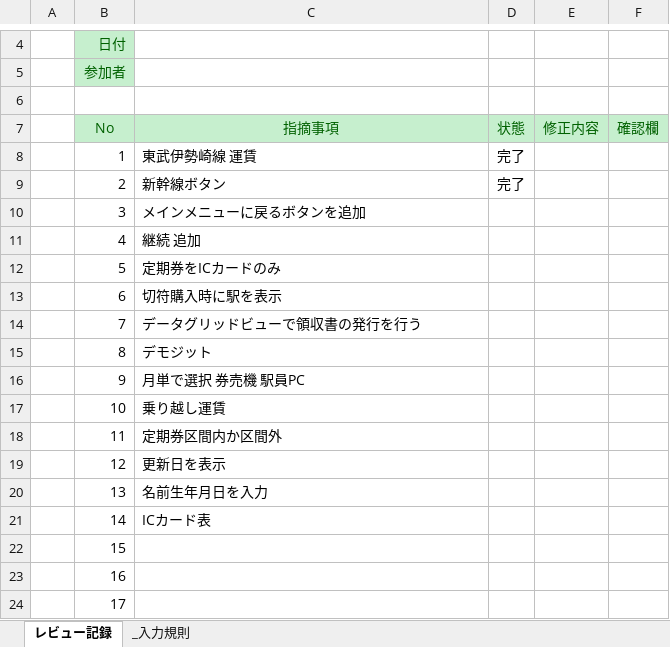
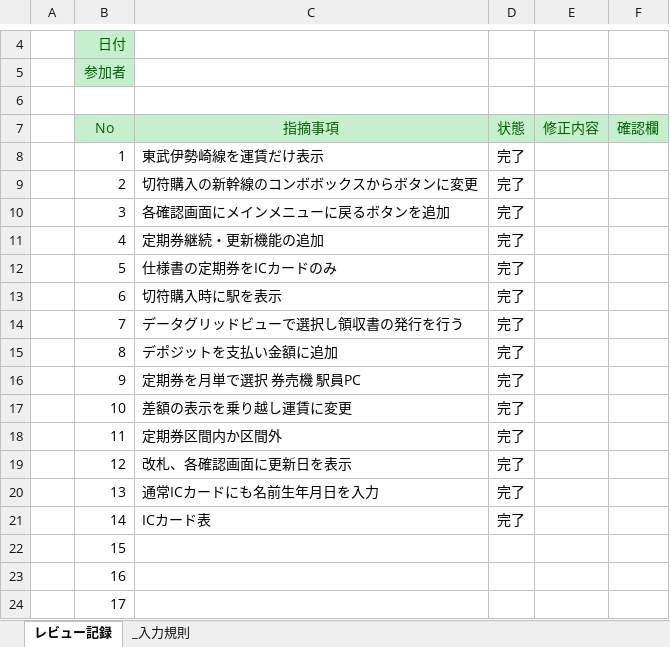
Before and after one commit to Abe-HDC/sotuken242301, an Excel workbook: 10_レビュー/レビュー記録_阿部_2025年12月15日.xlsx, sheet レビュー記録, drawn as a sheet; only a part is shown, gaps mark what is left out; values as stored, in another font and other column widths than the file's, no borders; conditional formats not drawn; the diff names each change by its address in the sheet, - before the commit and + after, or states it on an @@ line.

```diff
--- a/10_レビュー/レビュー記録_阿部_2025年12月15日.xlsx (sheet レビュー記録)
+++ b/10_レビュー/レビュー記録_阿部_2025年12月15日.xlsx (sheet レビュー記録)
-C8 (指摘事項): 東武伊勢崎線 運賃
+C8 (指摘事項): 東武伊勢崎線を運賃だけ表示
-C9 (指摘事項): 新幹線ボタン
+C9 (指摘事項): 切符購入の新幹線のコンボボックスからボタンに変更
-C10 (指摘事項): メインメニューに戻るボタンを追加
+C10 (指摘事項): 各確認画面にメインメニューに戻るボタンを追加
-D10:D21 (状態): (empty)
+D10:D21 (状態): 完了
-C11 (指摘事項): 継続 追加
+C11 (指摘事項): 定期券継続・更新機能の追加
-C12 (指摘事項): 定期券をICカードのみ
+C12 (指摘事項): 仕様書の定期券をICカードのみ
-C14 (指摘事項): データグリッドビューで領収書の発行を行う
+C14 (指摘事項): データグリッドビューで選択し領収書の発行を行う
-C15 (指摘事項): デモジット
+C15 (指摘事項): デポジットを支払い金額に追加
-C16 (指摘事項): 月単で選択 券売機 駅員PC
+C16 (指摘事項): 定期券を月単で選択 券売機 駅員PC
-C17 (指摘事項): 乗り越し運賃
+C17 (指摘事項): 差額の表示を乗り越し運賃に変更
-C19 (指摘事項): 更新日を表示
+C19 (指摘事項): 改札、各確認画面に更新日を表示
-C20 (指摘事項): 名前生年月日を入力
+C20 (指摘事項): 通常ICカードにも名前生年月日を入力
```
Also changed, not shown: 03_設計書/画面遷移図.xlsx, 7 other files.
